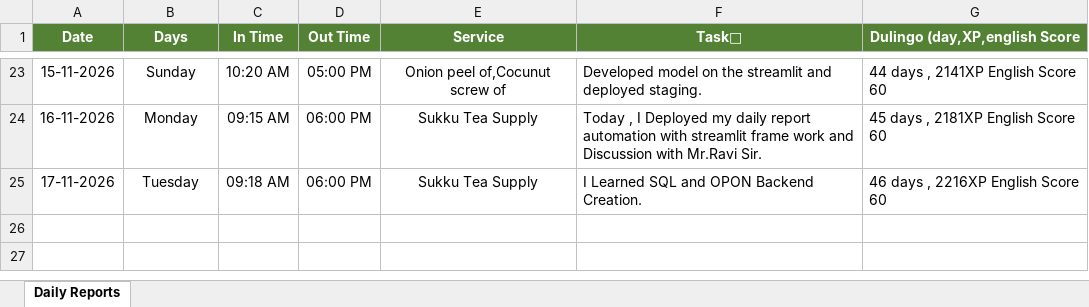
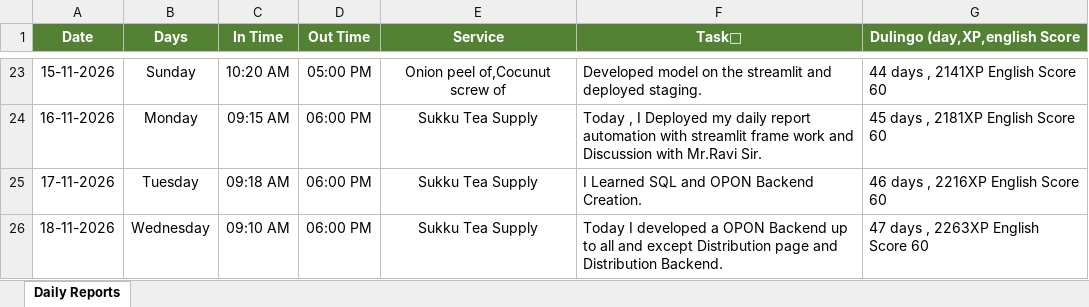
Before and after one commit to rssuryakkl/Report_Automation, an Excel workbook: Daily_report.xlsx, sheet Daily Reports, drawn as a sheet; only a part is shown, gaps mark what is left out; values as stored, in another font and other column widths than the file's, no borders; the diff names each change by its address in the sheet, - before the commit and + after, or states it on an @@ line.

Commit message:
chore: update Report for 18-11-2026 via Cloud App [skip ci]

```diff
--- a/Daily_report.xlsx (sheet Daily Reports)
+++ b/Daily_report.xlsx (sheet Daily Reports)
+row 26: 18-11-2026 | Wednesday | 09:10 AM | 06:00 PM | Sukku Tea Supply | Today I developed a OPON Backend up to all and except Distribution page and Distribution Backend. | 47 days , 2263XP English Score 60
```
